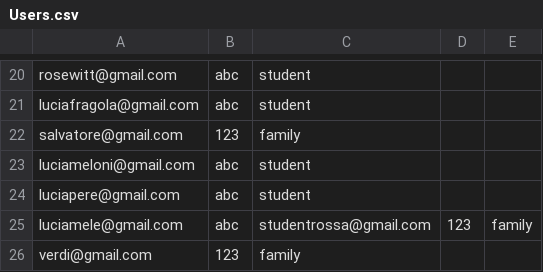
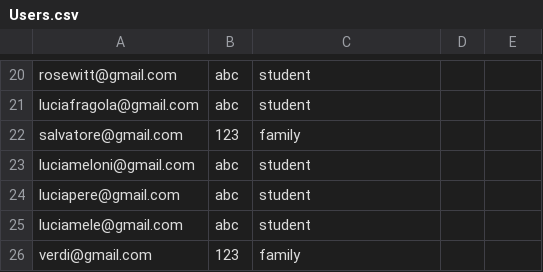
Before and after one commit to silvia166/AroundTheWorld, a CSV file: src/main/res/Users.csv, drawn as a sheet; only a part is shown, gaps mark what is left out.

```diff
--- a/src/main/res/Users.csv
+++ b/src/main/res/Users.csv
@@ -24,3 +24,3 @@ luciameloni@gmail.com,abc,student
 luciapere@gmail.com,abc,student
-luciamele@gmail.com,abc,studentrossa@gmail.com,123,family
+luciamele@gmail.com,abc,student,"",""
 verdi@gmail.com,123,family
```
Also changed, not shown: 1 other file.
